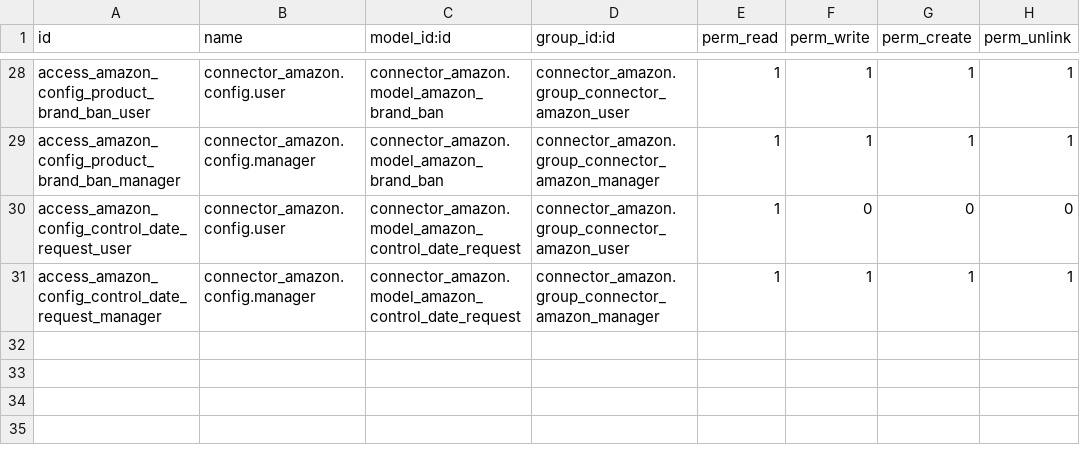
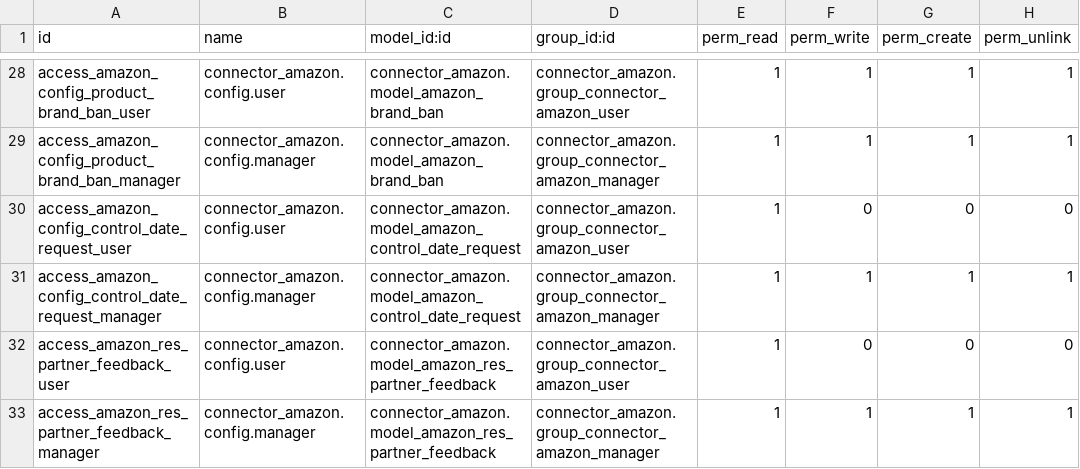
Before and after one commit to TristanMozos/connector-amazon, a CSV file: security/ir.model.access.csv, drawn as a sheet; only a part is shown, gaps mark what is left out.

Commit message:
Update connector

```diff
--- a/security/ir.model.access.csv
+++ b/security/ir.model.access.csv
@@ -31 +31,3 @@
 "access_amazon_config_control_date_request_manager","connector_amazon.config.manager","connector_amazon.model_amazon_control_date_request","connector_amazon.group_connector_amazon_manager",1,1,1,1
+"access_amazon_res_partner_feedback_user","connector_amazon.config.user","connector_amazon.model_amazon_res_partner_feedback","connector_amazon.group_connector_amazon_user",1,0,0,0
+"access_amazon_res_partner_feedback_manager","connector_amazon.config.manager","connector_amazon.model_amazon_res_partner_feedback","connector_amazon.group_connector_amazon_manager",1,1,1,1
```
Also changed, not shown: 19 other files.
